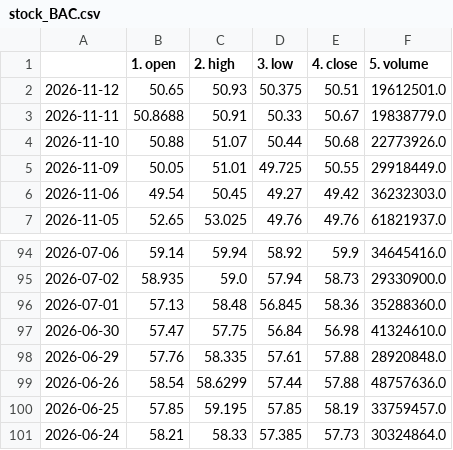
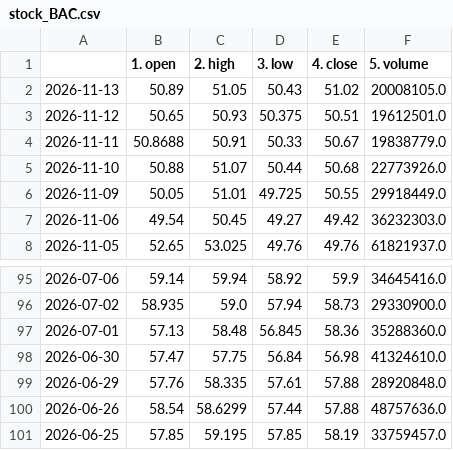
Before and after one commit to Data-Science-Projekt/Data_Science_Projekt_new, a CSV file: data/stock_BAC.csv, drawn as a sheet; only a part is shown, gaps mark what is left out; removed rows and columns are numbered as before the commit, all else as after; the diff names each change by its address in the sheet, - before the commit and + after, or states it on an @@ line.

```diff
--- a/data/stock_BAC.csv
+++ b/data/stock_BAC.csv
+row 2: 2026-11-13 | 50.89 | 51.05 | 50.43 | 51.02 | 20008105.0
-row 101: 2026-06-24 | 58.21 | 58.33 | 57.385 | 57.73 | 30324864.0
```
Also changed, not shown: data/stock_AAPL.csv, data/stock_GS.csv, 3 other files.
